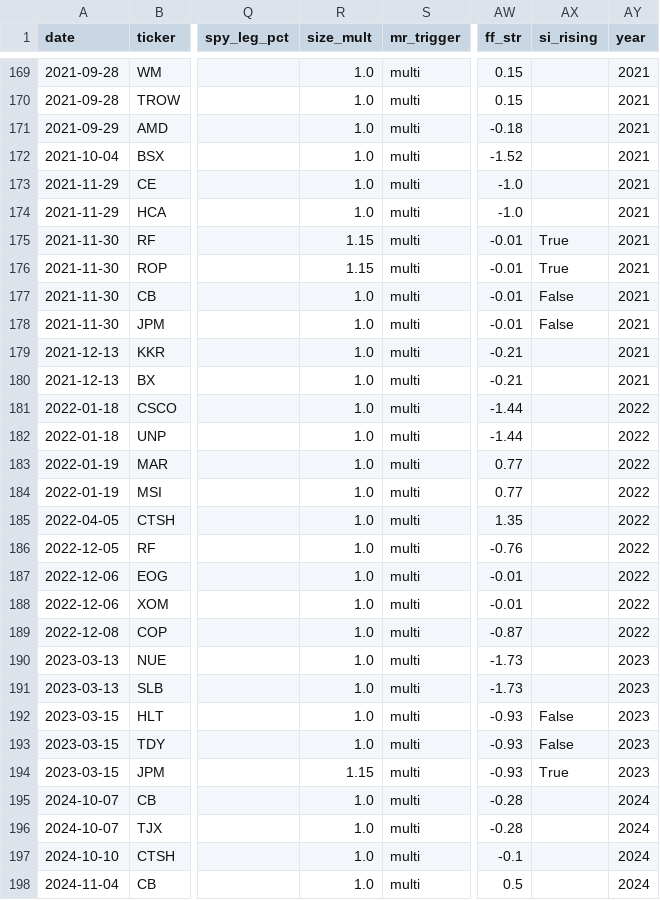
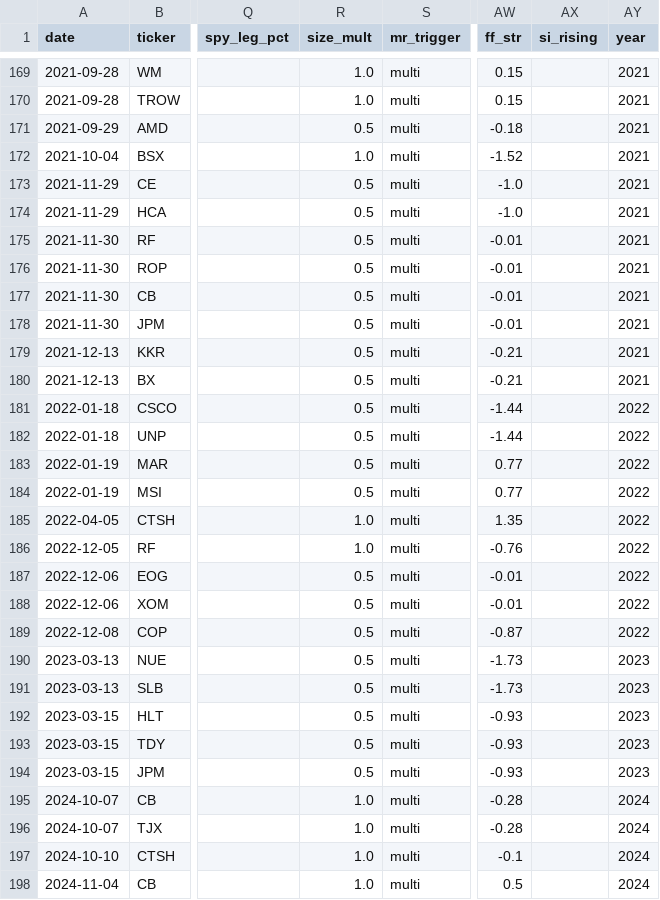
Before and after one commit to harsh14208/TradingRecommendationSystem, a CSV file: backend/data/backtest_trades_is.csv, drawn as a sheet; only a part is shown, gaps mark what is left out; the diff covers the shown part only; the diff names each change by its address in the sheet, - before the commit and + after, or states it on an @@ line.

Commit message:
§89a + §89b + §93d: Regime tilt, factor attribution, gap decomposition
§89a FF ST_Rev regime sizing tilt:
- Rolling 63d Sharpe of ST_Rev factor computed in backtest
- Negative regime (<-0.5) → 0.5× sizing, flat/positive → 1.0×
- --ff-str-sizing flag added to backtest_technicals.py
- Result: only +0.008 Sharpe improvement (0.236 → 0.244)
- 80/217 trades in negative regime; those trades actually have
  slightly HIGHER avg return (+0.83% vs +0.79%) — ST_Rev is NOT
  a good regime predictor for this idiosyncratic strategy

§89b Factor attribution:
- New script: scripts/factor_attribution.py
- Regresses IS trade returns on FF5 + ST_Rev
- Key finding: Alpha = +0.87%/day (p=0.044), significant!
- HML (value) positive & significant (p=0.009)
- CMA negative & significant (p=0.005)
- ST_Rev NOT significant (p=0.530) — strategy is NOT just
  reversal-factor beta. R² = 0.05 (95% idiosyncratic)

§93d Live gap decomposition:
- New script: scripts/live_gap_decomposition.py
- Findings: 566 resolved live signals, WR=43.6%, Avg=+0.74%
- No VIX persisted in Signal.extra_data (investigate scanner)
- Negative latency suggests timestamp column mislabeling
- Best session: 9am (75% WR), worst: 12pm (16.7% WR)
- Per-sector: XLK best (54.4%), XLU worst (0%)

Meta-model retrain:
- CV-AUC: 0.4224 ± 0.0977 (still below 0.52 gate)
- All 15 features have non-zero importance
- Constraint is N (sample size), not features

```diff
--- a/backend/data/backtest_trades_is.csv
+++ b/backend/data/backtest_trades_is.csv
-R171 (size_mult): 1.0
+R171 (size_mult): 0.5
-R173:R174 (size_mult): 1.0
+R173:R174 (size_mult): 0.5
-R175:R176 (size_mult): 1.15
+R175:R176 (size_mult): 0.5
-AX175:AX176 (si_rising): True
+AX175:AX176 (si_rising): (empty)
-R177:R184 (size_mult): 1.0
+R177:R184 (size_mult): 0.5
-AX177:AX178 (si_rising): False
+AX177:AX178 (si_rising): (empty)
-R187:R193 (size_mult): 1.0
+R187:R193 (size_mult): 0.5
-AX192:AX193 (si_rising): False
+AX192:AX193 (si_rising): (empty)
-R194 (size_mult): 1.15
+R194 (size_mult): 0.5
-AX194 (si_rising): True
+AX194 (si_rising): (empty)
```
Also changed, not shown: 59 edited cells elsewhere in this file, 7 other files.
